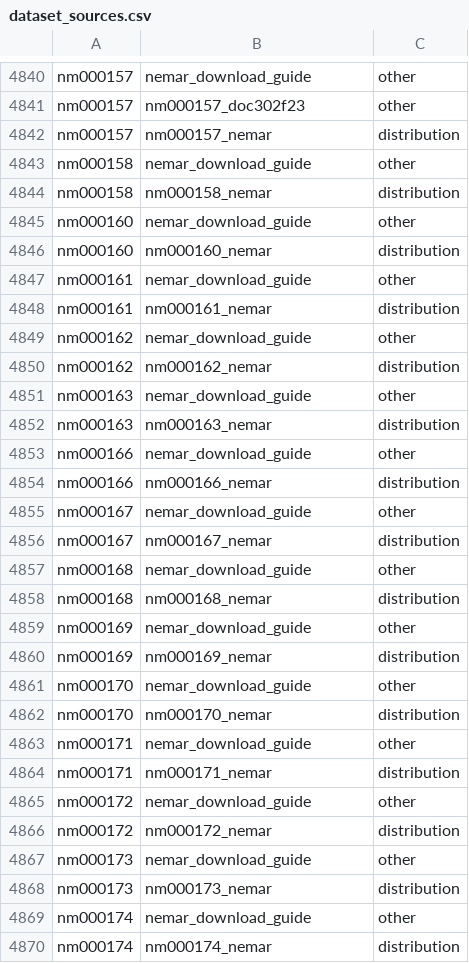
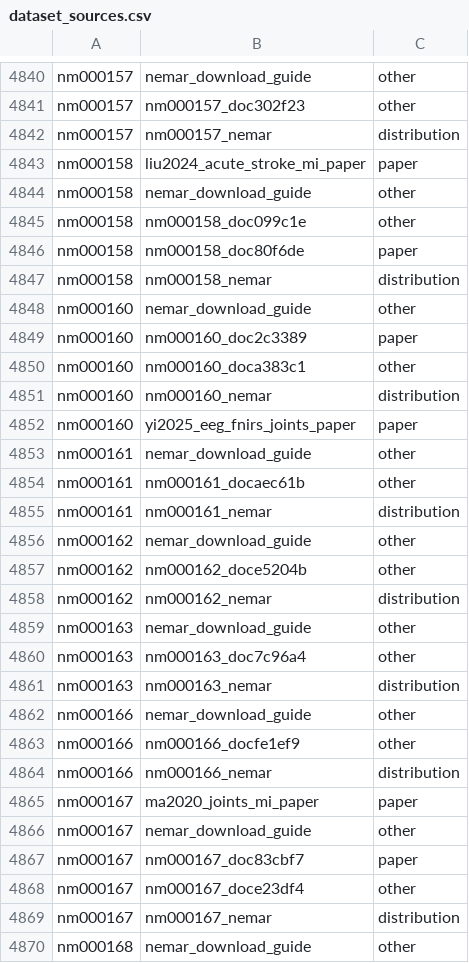
Before and after one commit to itoten/eeg_dataset_db, a CSV file: data/dataset_sources.csv, drawn as a sheet; only a part is shown, gaps mark what is left out; the shorter side is filled out with more unchanged rows; the diff covers the shown part only; the diff names each change by its address in the sheet, - before the commit and + after, or states it on an @@ line.

```diff
--- a/data/dataset_sources.csv
+++ b/data/dataset_sources.csv
+row 4843: nm000158 | liu2024_acute_stroke_mi_paper | paper
+row 4845: nm000158 | nm000158_doc099c1e | other
+row 4846: nm000158 | nm000158_doc80f6de | paper
+row 4849: nm000160 | nm000160_doc2c3389 | paper
+row 4850: nm000160 | nm000160_doca383c1 | other
+row 4852: nm000160 | yi2025_eeg_fnirs_joints_paper | paper
+row 4854: nm000161 | nm000161_docaec61b | other
+row 4857: nm000162 | nm000162_doce5204b | other
+row 4860: nm000163 | nm000163_doc7c96a4 | other
+row 4863: nm000166 | nm000166_docfe1ef9 | other
+row 4865: nm000167 | ma2020_joints_mi_paper | paper
+row 4867: nm000167 | nm000167_doc83cbf7 | paper
+row 4868: nm000167 | nm000167_doce23df4 | other
```
Also changed, not shown: 16 added rows elsewhere in this file, data/participant_groups.csv, data/quality_info.csv, 9 other files.
